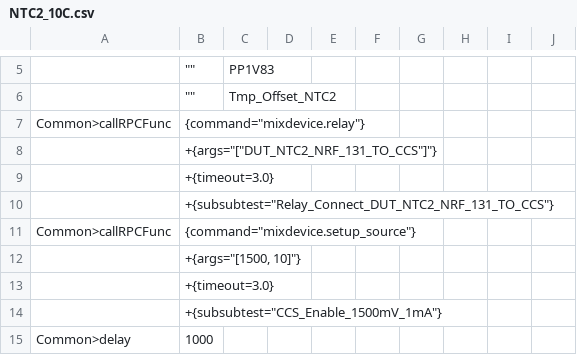
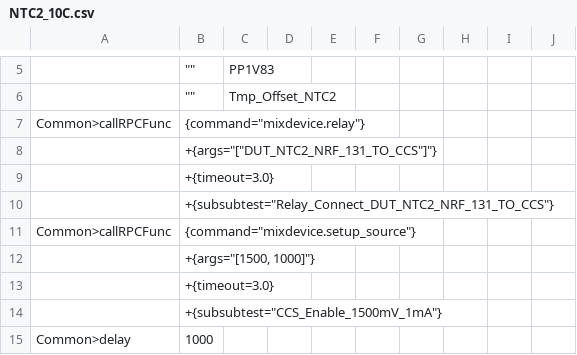
Before and after one commit to rtTechBeats/A193_DATA_FCT_Atlas2_Code, a CSV file: Atlas2/Actions/Calibration_NTC/NTC2_10C.csv, drawn as a sheet; only a part is shown, gaps mark what is left out.

Commit message:
- change Calibration_NTC NTC2_10C CCS_Enable_1500mV_1mA current limit form 10uA to 1mA    - change Calibration_NTC NTC2_45C CCS_Enable_850mV_1mA  current limit form 10uA to 1mA

```diff
--- a/Atlas2/Actions/Calibration_NTC/NTC2_10C.csv
+++ b/Atlas2/Actions/Calibration_NTC/NTC2_10C.csv
@@ -11,3 +11,3 @@ Common>callRPCFunc,"{command=""mixdevice.relay""}",,,,,,,,
 Common>callRPCFunc,"{command=""mixdevice.setup_source""}",,,,,,,,
-,"+{args=""[1500, 10]""}",,,,,,,,
+,"+{args=""[1500, 1000]""}",,,,,,,,
 ,+{timeout=3.0},,,,,,,,
```
Also changed, not shown: Atlas2/Actions/Calibration_NTC/NTC2_45C.csv, Atlas2/TestPlan.csv.
